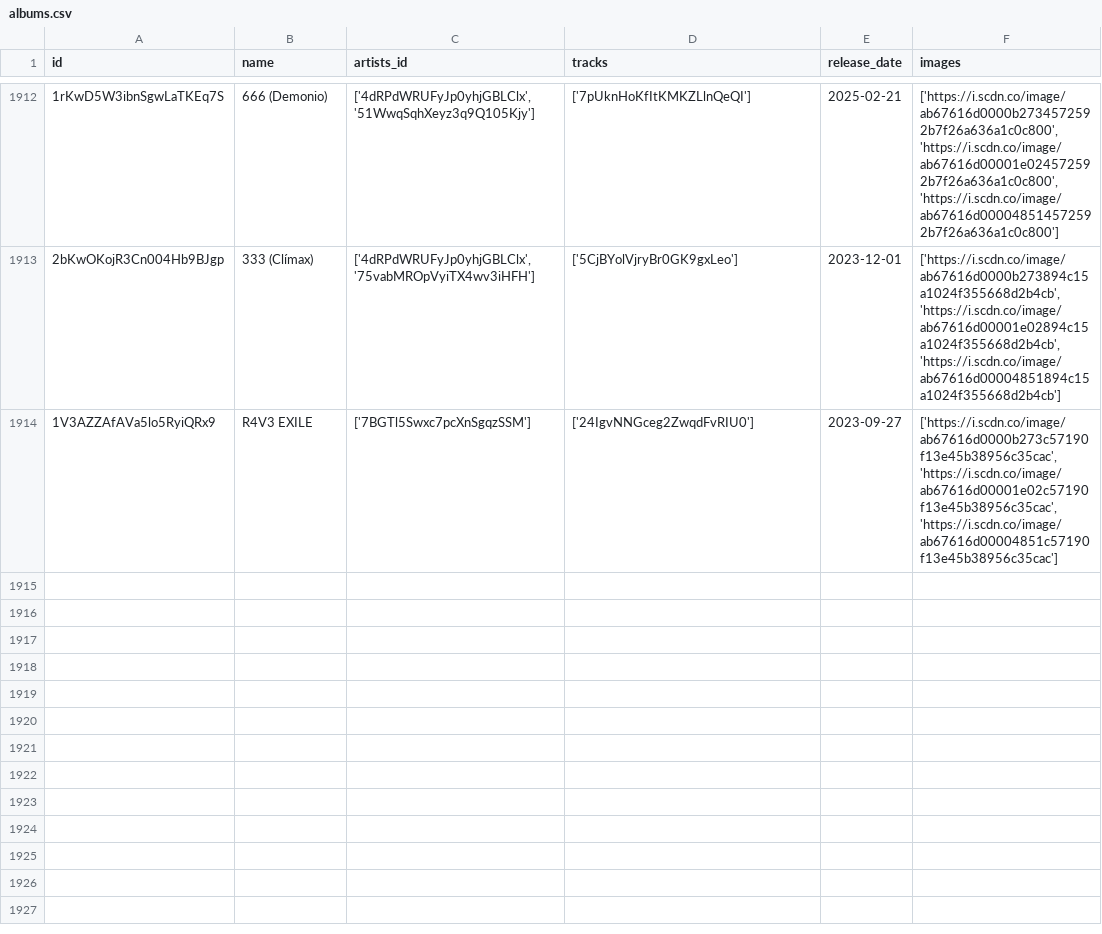
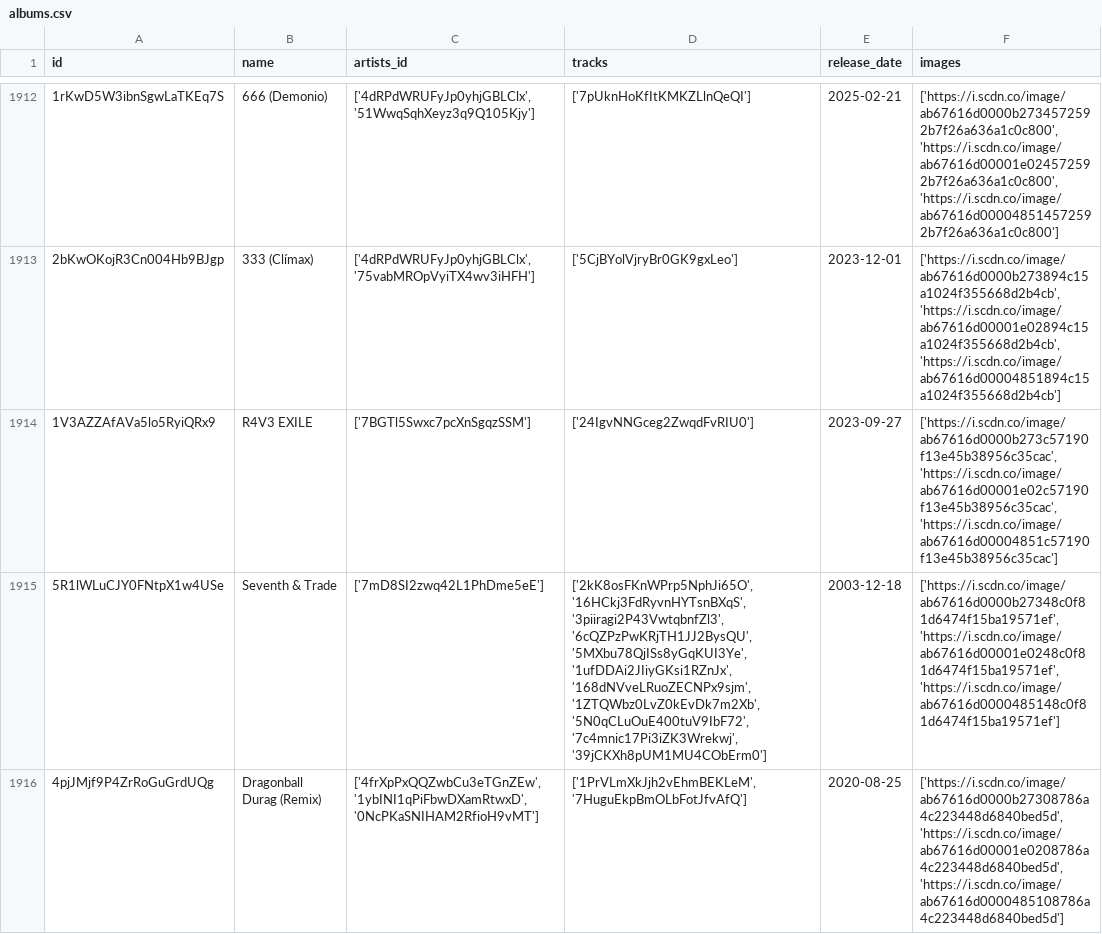
Before and after one commit to iochoa808/SpotifyData, a CSV file: data/albums.csv, drawn as a sheet; only a part is shown, gaps mark what is left out; the diff names each change by its address in the sheet, - before the commit and + after, or states it on an @@ line.

```diff
--- a/data/albums.csv
+++ b/data/albums.csv
+row 1915: 5R1lWLuCJY0FNtpX1w4USe | Seventh & Trade | ['7mD8SI2zwq42L1PhDme5eE'] | ['2kK8osFKnWPrp5NphJi65O', '16HCkj3FdRyvnHYTsnBXqS', '3piiragi2P43VwtqbnfZl3', '6cQZPzPwKRjTH1JJ2BysQU', '5MXbu78QjISs8yGqKUI3Ye', '1ufDDAi2JIiyGKsi1RZnJx', '168dNVveLRuoZECNPx9sjm', '1ZTQWbz0LvZ0kEvDk7m2Xb', '5N0qCLuOuE400tuV9IbF72', '7c4mnic17Pi3iZK3Wrekwj', '39jCKXh8pUM1MU4CObErm0'] | 2003-12-18 | ['https://i.scdn.co/image/ab67616d0000b27348c0f81d6474f15ba19571ef', 'https://i.scdn.co/image/ab67616d00001e0248c0f81d6474f15ba19571ef', 'https://i.scdn.co/image/ab67616d0000485148c0f81d6474f15ba19571ef']
+row 1916: 4pjJMjf9P4ZrRoGuGrdUQg | Dragonball Durag (Remix) | ['4frXpPxQQZwbCu3eTGnZEw', '1ybINI1qPiFbwDXamRtwxD', '0NcPKaSNIHAM2RfioH9vMT'] | ['1PrVLmXkJjh2vEhmBEKLeM', '7HuguEkpBmOLbFotJfvAfQ'] | 2020-08-25 | ['https://i.scdn.co/image/ab67616d0000b27308786a4c223448d6840bed5d', 'https://i.scdn.co/image/ab67616d00001e0208786a4c223448d6840bed5d', 'https://i.scdn.co/image/ab67616d0000485108786a4c223448d6840bed5d']
```
Also changed, not shown: data/artists.csv, data/recently_played.csv, 1 other file.
